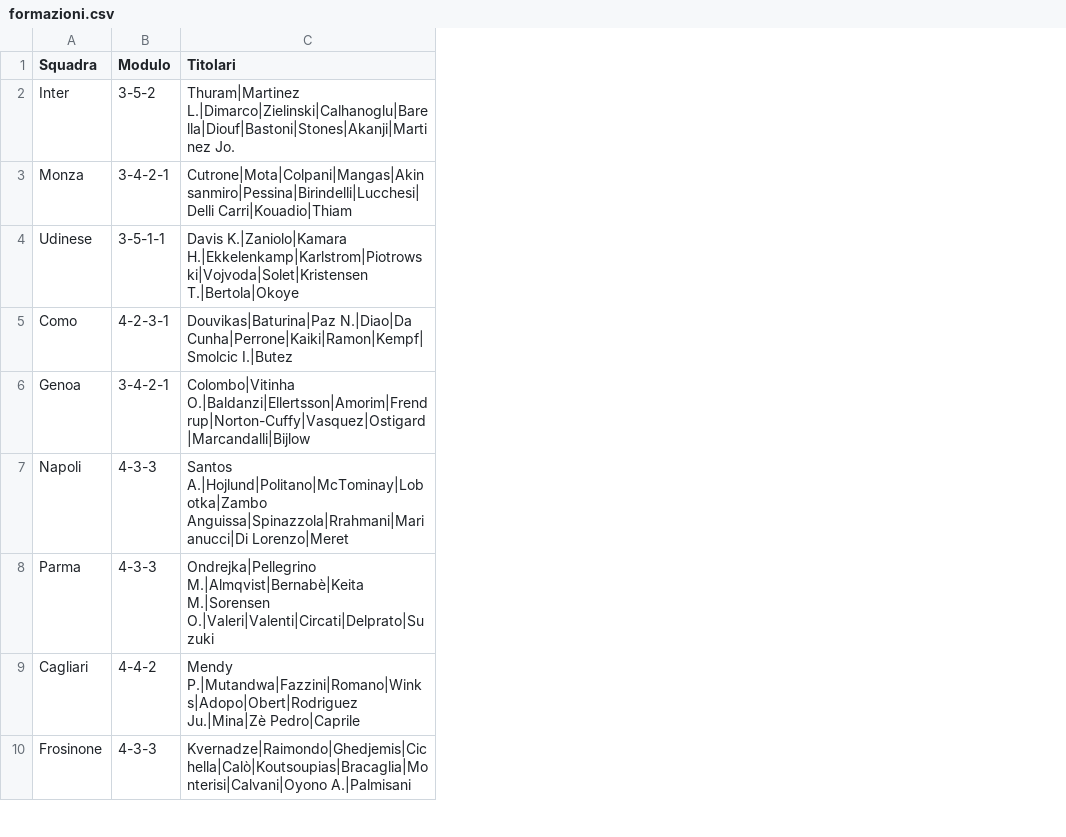
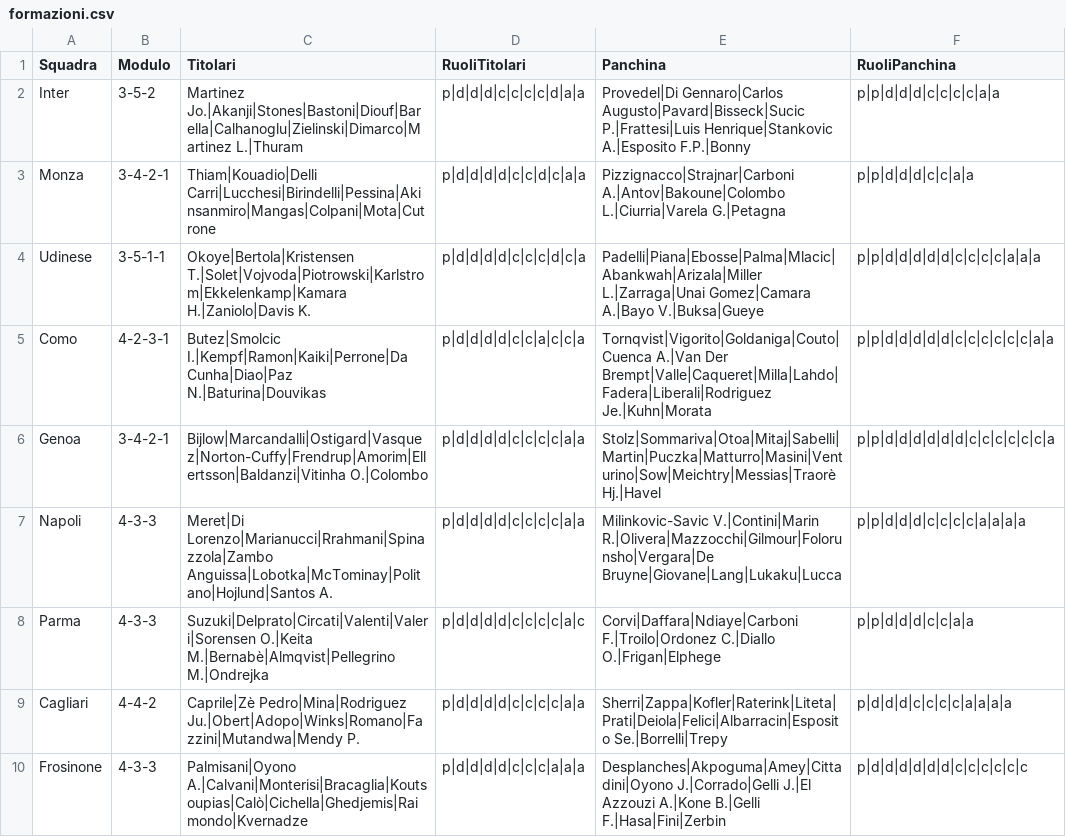
Before and after one commit to LBrontesi/Applicazione-fantacalcio, a CSV file: data/formazioni.csv, drawn as a sheet; only a part is shown; removed rows and columns are numbered as before the commit, all else as after; the diff names each change by its address in the sheet, - before the commit and + after, or states it on an @@ line.

```diff
--- a/data/formazioni.csv
+++ b/data/formazioni.csv
-column C (Titolari), rows 2-10: Thuram|Martinez L.|Dimarco|Zielinski|Calhanoglu|Barella|Diouf|Bastoni|Stones|Akanji|Martinez Jo. | Cutrone|Mota|Colpani|Mangas|Akinsanmiro|Pessina|Birindelli|Lucchesi|Delli Carri|Kouadio|Thiam | Davis K.|Zaniolo|Kamara H.|Ekkelenkamp|Karlstrom|Piotrowski|Vojvoda|Solet|Kristensen T.|Bertola|Okoye | Douvikas|Baturina|Paz N.|Diao|Da Cunha|Perrone|Kaiki|Ramon|Kempf|Smolcic I.|Butez | Colombo|Vitinha O.|Baldanzi|Ellertsson|Amorim|Frendrup|Norton-Cuffy|Vasquez|Ostigard|Marcandalli|Bijlow | Santos A.|Hojlund|Politano|McTominay|Lobotka|Zambo Anguissa|Spinazzola|Rrahmani|Marianucci|Di Lorenzo|Meret | Ondrejka|Pellegrino M.|Almqvist|Bernabè|Keita M.|Sorensen O.|Valeri|Valenti|Circati|Delprato|Suzuki | Mendy P.|Mutandwa|Fazzini|Romano|Winks|Adopo|Obert|Rodriguez Ju.|Mina|Zè Pedro|Caprile | Kvernadze|Raimondo|Ghedjemis|Cichella|Calò|Koutsoupias|Bracaglia|Monterisi|Calvani|Oyono A.|Palmisani
+column C (Titolari), rows 2-10: Martinez Jo.|Akanji|Stones|Bastoni|Diouf|Barella|Calhanoglu|Zielinski|Dimarco|Martinez L.|Thuram | Thiam|Kouadio|Delli Carri|Lucchesi|Birindelli|Pessina|Akinsanmiro|Mangas|Colpani|Mota|Cutrone | Okoye|Bertola|Kristensen T.|Solet|Vojvoda|Piotrowski|Karlstrom|Ekkelenkamp|Kamara H.|Zaniolo|Davis K. | Butez|Smolcic I.|Kempf|Ramon|Kaiki|Perrone|Da Cunha|Diao|Paz N.|Baturina|Douvikas | Bijlow|Marcandalli|Ostigard|Vasquez|Norton-Cuffy|Frendrup|Amorim|Ellertsson|Baldanzi|Vitinha O.|Colombo | Meret|Di Lorenzo|Marianucci|Rrahmani|Spinazzola|Zambo Anguissa|Lobotka|McTominay|Politano|Hojlund|Santos A. | Suzuki|Delprato|Circati|Valenti|Valeri|Sorensen O.|Keita M.|Bernabè|Almqvist|Pellegrino M.|Ondrejka | Caprile|Zè Pedro|Mina|Rodriguez Ju.|Obert|Adopo|Winks|Romano|Fazzini|Mutandwa|Mendy P. | Palmisani|Oyono A.|Calvani|Monterisi|Bracaglia|Koutsoupias|Calò|Cichella|Ghedjemis|Raimondo|Kvernadze
+column D (RuoliTitolari), rows 2-10: p|d|d|d|c|c|c|c|d|a|a | p|d|d|d|d|c|c|d|c|a|a | p|d|d|d|d|c|c|c|d|c|a | p|d|d|d|d|c|c|a|c|c|a | p|d|d|d|d|c|c|c|c|a|a | p|d|d|d|d|c|c|c|c|a|a | p|d|d|d|d|c|c|c|c|a|c | p|d|d|d|d|c|c|c|c|a|a | p|d|d|d|d|c|c|c|a|a|a
+column E (Panchina), rows 2-10: Provedel|Di Gennaro|Carlos Augusto|Pavard|Bisseck|Sucic P.|Frattesi|Luis Henrique|Stankovic A.|Esposito F.P.|Bonny | Pizzignacco|Strajnar|Carboni A.|Antov|Bakoune|Colombo L.|Ciurria|Varela G.|Petagna | Padelli|Piana|Ebosse|Palma|Mlacic|Abankwah|Arizala|Miller L.|Zarraga|Unai Gomez|Camara A.|Bayo V.|Buksa|Gueye | Tornqvist|Vigorito|Goldaniga|Couto|Cuenca A.|Van Der Brempt|Valle|Caqueret|Milla|Lahdo|Fadera|Liberali|Rodriguez Je.|Kuhn|Morata | Stolz|Sommariva|Otoa|Mitaj|Sabelli|Martin|Puczka|Matturro|Masini|Venturino|Sow|Meichtry|Messias|Traorè Hj.|Havel | Milinkovic-Savic V.|Contini|Marin R.|Olivera|Mazzocchi|Gilmour|Folorunsho|Vergara|De Bruyne|Giovane|Lang|Lukaku|Lucca | Corvi|Daffara|Ndiaye|Carboni F.|Troilo|Ordonez C.|Diallo O.|Frigan|Elphege | Sherri|Zappa|Kofler|Raterink|Liteta|Prati|Deiola|Felici|Albarracin|Esposito Se.|Borrelli|Trepy | Desplanches|Akpoguma|Amey|Cittadini|Oyono J.|Corrado|Gelli J.|El Azzouzi A.|Kone B.|Gelli F.|Hasa|Fini|Zerbin
+column F (RuoliPanchina), rows 2-10: p|p|d|d|d|c|c|c|c|a|a | p|p|d|d|d|c|c|a|a | p|p|d|d|d|d|d|c|c|c|c|a|a|a | p|p|d|d|d|d|d|c|c|c|c|c|c|a|a | p|p|d|d|d|d|d|d|c|c|c|c|c|c|a | p|p|d|d|d|c|c|c|c|a|a|a|a | p|p|d|d|d|c|c|a|a | p|d|d|d|c|c|c|c|a|a|a|a | p|d|d|d|d|d|d|c|c|c|c|c|c
```
Also changed, not shown: 3 other files.
